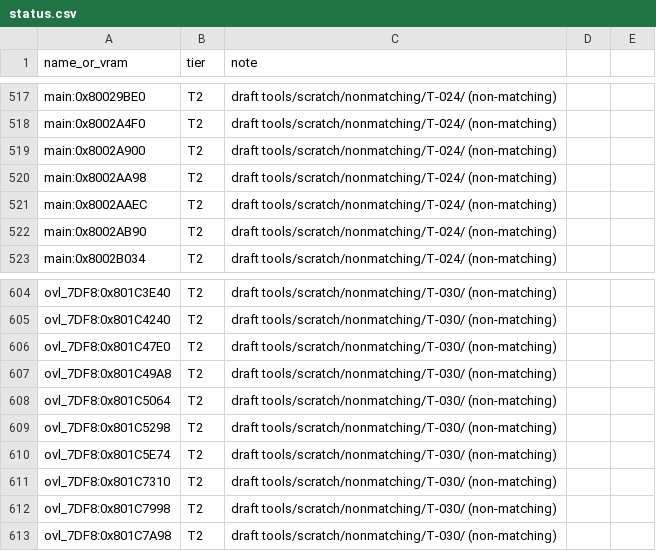
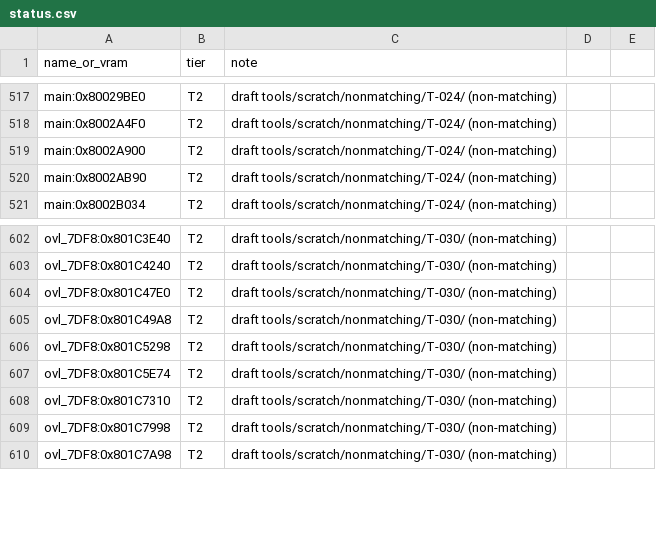
Before and after one commit to RodrigoTR04/killer-instinct-gold-n64, a CSV file: tools/progress/status.csv, drawn as a sheet; only a part is shown, gaps mark what is left out; the diff names each change by its address in the sheet, - before the commit and + after, or states it on an @@ line.

```diff
--- a/tools/progress/status.csv
+++ b/tools/progress/status.csv
-row 520: main:0x8002AA98 | T2 | draft tools/scratch/nonmatching/T-024/ (non-matching)
-row 521: main:0x8002AAEC | T2 | draft tools/scratch/nonmatching/T-024/ (non-matching)
-row 608: ovl_7DF8:0x801C5064 | T2 | draft tools/scratch/nonmatching/T-030/ (non-matching)
```
Also changed, not shown: docs/functions.csv, 18 other files.
